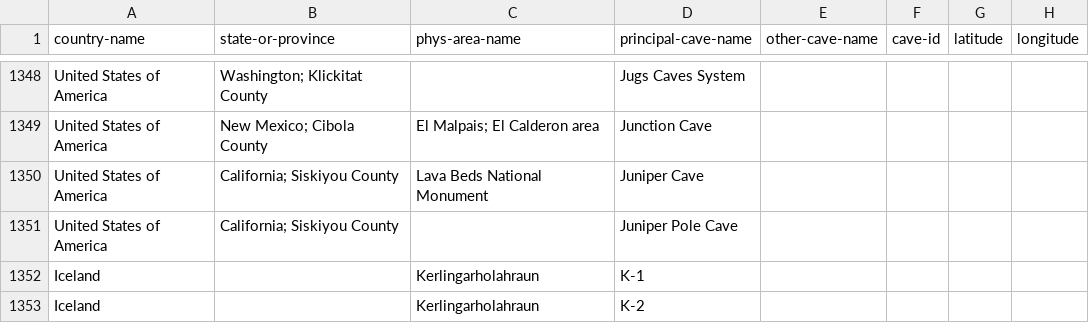
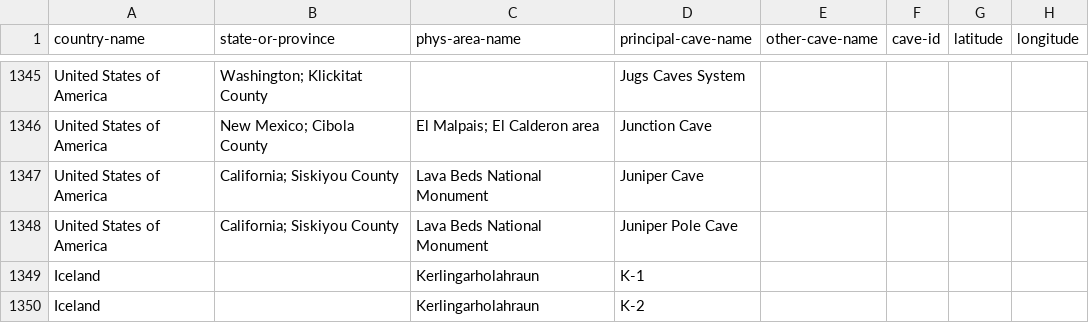
Before and after one commit to nschorgh/CaveXML, a CSV file: Derivatives/allcaves-database.csv, drawn as a sheet; only a part is shown, gaps mark what is left out; addresses are those after the commit; the diff covers the shown part only; the diff names each change by its address in the sheet, - before the commit and + after, or states it on an @@ line.

```diff
--- a/Derivatives/allcaves-database.csv
+++ b/Derivatives/allcaves-database.csv
-C1348 (phys-area-name): (empty)
+C1348 (phys-area-name): Lava Beds National Monument
```
Also changed, not shown: 1 added row, 5 removed rows and 36 edited cells elsewhere in this file, 8 other files.
